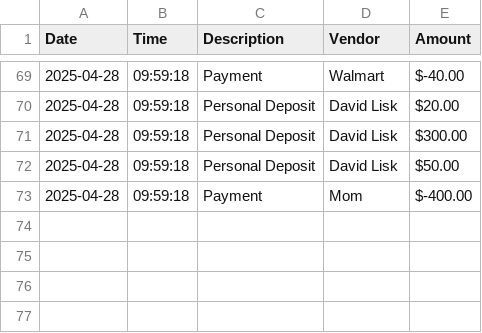
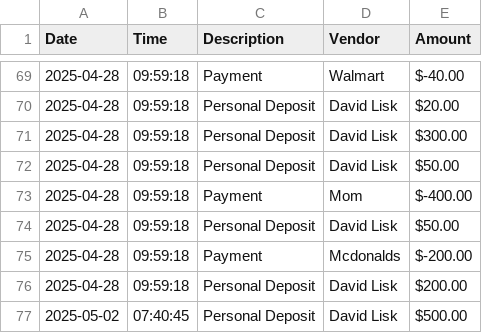
Before and after one commit to DavidLisk88/CapstoneAccounting, a CSV file: src/main/resources/transactions.csv, drawn as a sheet; only a part is shown, gaps mark what is left out.

```diff
--- a/src/main/resources/transactions.csv
+++ b/src/main/resources/transactions.csv
@@ -73 +73,5 @@ Date | Time | Description | Vendor | Amount
 2025-04-28 | 09:59:18 | Payment | Mom | $-400.00
+2025-04-28 | 09:59:18 | Personal Deposit | David Lisk | $50.00
+2025-04-28 | 09:59:18 | Payment | Mcdonalds | $-200.00
+2025-04-28 | 09:59:18 | Personal Deposit | David Lisk | $200.00
+2025-05-02 | 07:40:45 | Personal Deposit | David Lisk | $500.00
```
Also changed, not shown: 1 other file.
